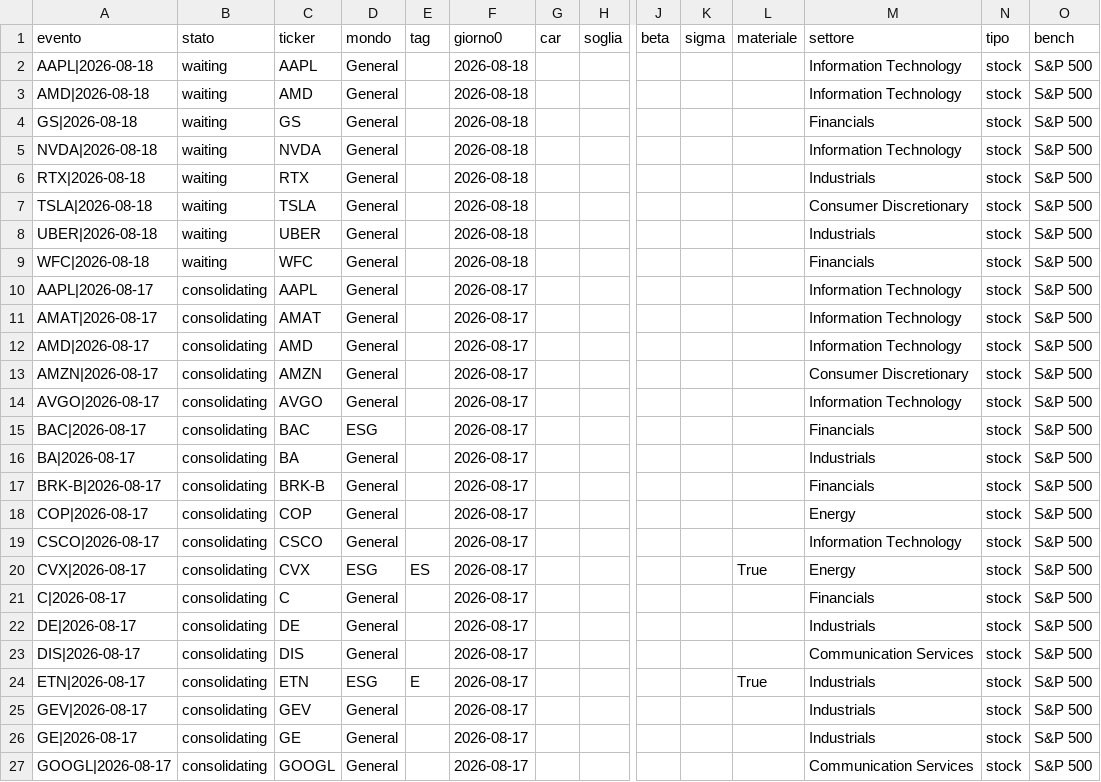
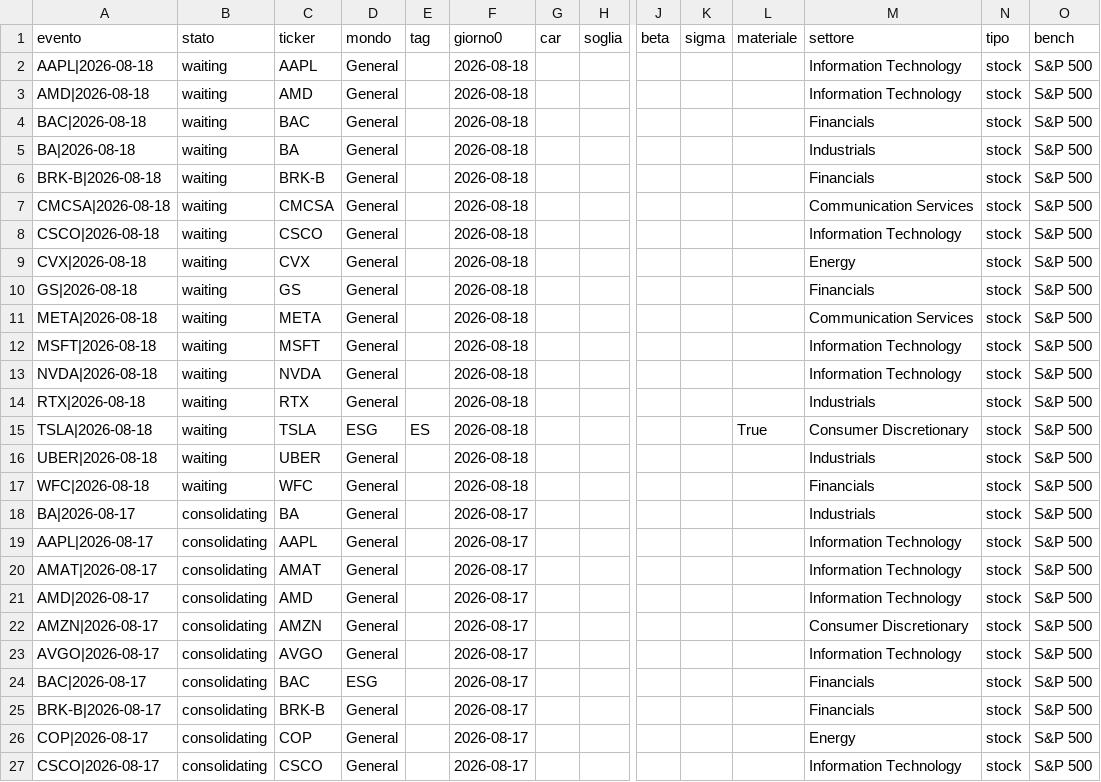
Before and after one commit to carlospinetto99/news-impact-tracker, a CSV file: eventi.csv, drawn as a sheet; only a part is shown, gaps mark what is left out; the shorter side is filled out with more unchanged rows; addresses are those after the commit; rows hold the shown columns only; the diff names each change by its address in the sheet, - before the commit and + after, or states it on an @@ line.

```diff
--- a/eventi.csv
+++ b/eventi.csv
+row 4: BAC|2026-08-18 | waiting | BAC | General |  | 2026-08-18 |  |  |  |  |  | Financials | stock | S&P 500
+row 5: BA|2026-08-18 | waiting | BA | General |  | 2026-08-18 |  |  |  |  |  | Industrials | stock | S&P 500
+row 6: BRK-B|2026-08-18 | waiting | BRK-B | General |  | 2026-08-18 |  |  |  |  |  | Financials | stock | S&P 500
+row 7: CMCSA|2026-08-18 | waiting | CMCSA | General |  | 2026-08-18 |  |  |  |  |  | Communication Services | stock | S&P 500
+row 8: CSCO|2026-08-18 | waiting | CSCO | General |  | 2026-08-18 |  |  |  |  |  | Information Technology | stock | S&P 500
+row 9: CVX|2026-08-18 | waiting | CVX | General |  | 2026-08-18 |  |  |  |  |  | Energy | stock | S&P 500
+row 11: META|2026-08-18 | waiting | META | General |  | 2026-08-18 |  |  |  |  |  | Communication Services | stock | S&P 500
+row 12: MSFT|2026-08-18 | waiting | MSFT | General |  | 2026-08-18 |  |  |  |  |  | Information Technology | stock | S&P 500
-D15 (mondo): General
+D15 (mondo): ESG
-E15 (tag): (empty)
+E15 (tag): ES
-L15 (materiale): (empty)
+L15 (materiale): True
@@ row 16 moved to row 18: BA|2026-08-17 @@
```
Also changed, not shown: 2 other files.
